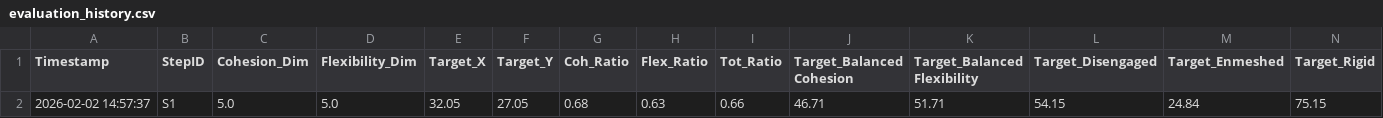
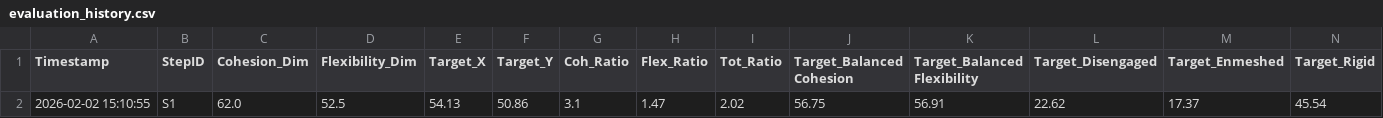
Before and after one commit to robotaichi/rfs, a CSV file: src/rfs_database/evaluation_history.csv, drawn as a sheet; only a part is shown; removed rows and columns are numbered as before the commit, all else as after; rows hold the shown columns only; the diff names each change by its address in the sheet, - before the commit and + after, or states it on an @@ line.

```diff
--- a/src/rfs_database/evaluation_history.csv
+++ b/src/rfs_database/evaluation_history.csv
-row 2: 2026-02-02 14:57:37 | S1 | 5.0 | 5.0 | 32.05 | 27.05 | 0.68 | 0.63 | 0.66 | 46.71 | 51.71 | 54.15 | 24.84 | 75.15
+row 2: 2026-02-02 15:10:55 | S1 | 62.0 | 52.5 | 54.13 | 50.86 | 3.1 | 1.47 | 2.02 | 56.75 | 56.91 | 22.62 | 17.37 | 45.54
```
Also changed, not shown: 4 other files.
